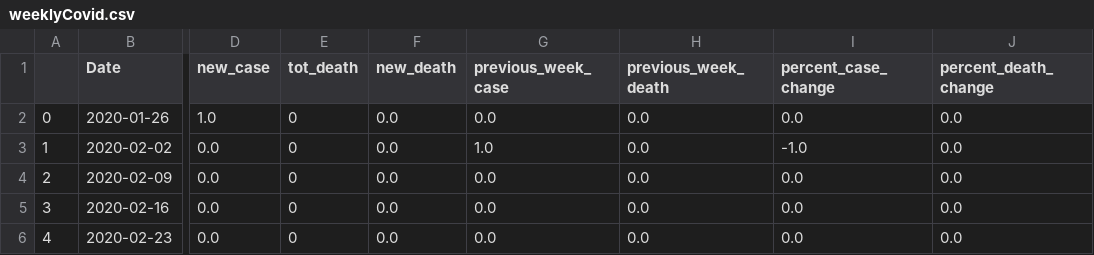
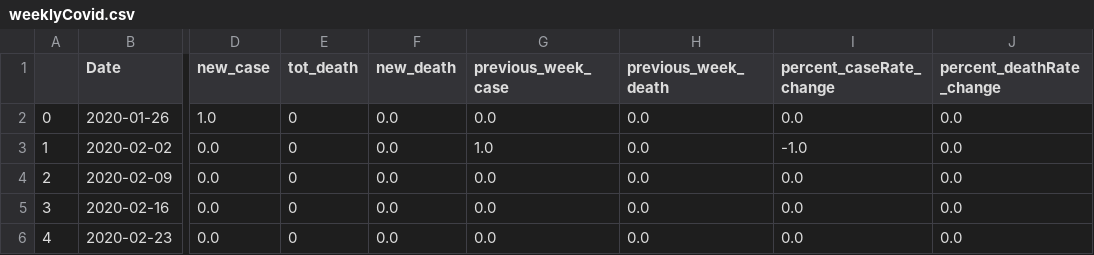
Before and after one commit to jagadeeshmeesala/notebooks, a CSV file: 602-final-project/weeklyCovid.csv, drawn as a sheet; only a part is shown, gaps mark what is left out; the diff names each change by its address in the sheet, - before the commit and + after, or states it on an @@ line.

```diff
--- a/602-final-project/weeklyCovid.csv
+++ b/602-final-project/weeklyCovid.csv
-I1: percent_case_change
+I1: percent_caseRate_change
-J1: percent_death_change
+J1: percent_deathRate_change
```
Also changed, not shown: 602-final-project/stocks.csv, 3 other files.
